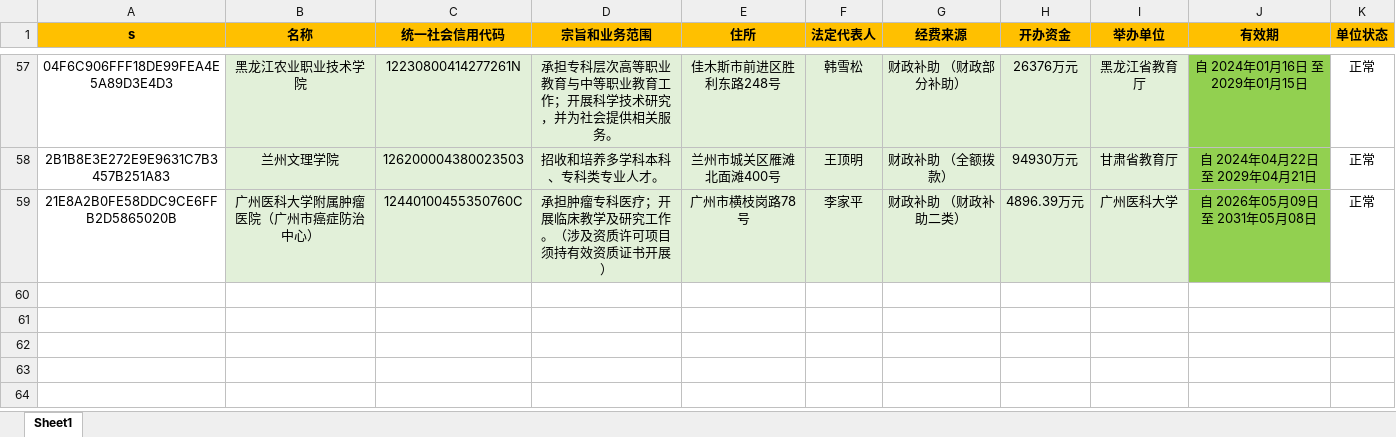
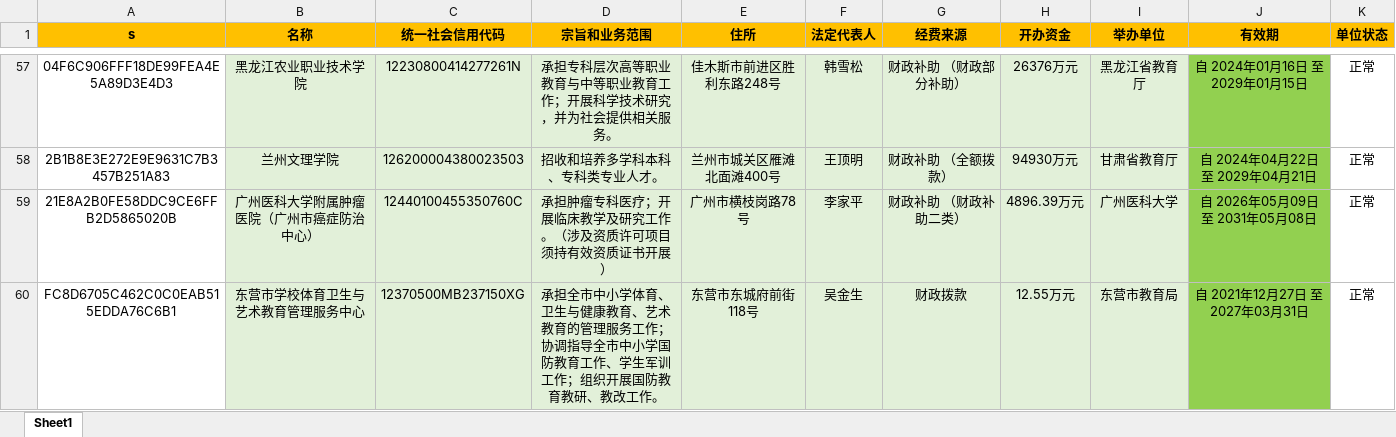
Before and after one commit to search-gjsy-gov/sydwCx, an Excel workbook: data.xlsx, sheet Sheet1, drawn as a sheet; only a part is shown, gaps mark what is left out; values as stored, in another font and other column widths than the file's, no borders; the diff names each change by its address in the sheet, - before the commit and + after, or states it on an @@ line.

Commit message:
Add files via upload

```diff
--- a/data.xlsx (sheet Sheet1)
+++ b/data.xlsx (sheet Sheet1)
+row 60: FC8D6705C462C0C0EAB515EDDA76C6B1 | 东营市学校体育卫生与艺术教育管理服务中心 | 12370500MB237150XG | 承担全市中小学体育、卫生与健康教育、艺术教育的管理服务工作；协调指导全市中小学国防教育工作、学生军训工作；组织开展国防教育教研、教改工作。 | 东营市东城府前街118号 | 吴金生 | 财政拨款 | 12.55万元 | 东营市教育局 | 自 2021年12月27日 至 2027年03月31日 | 正常
```
